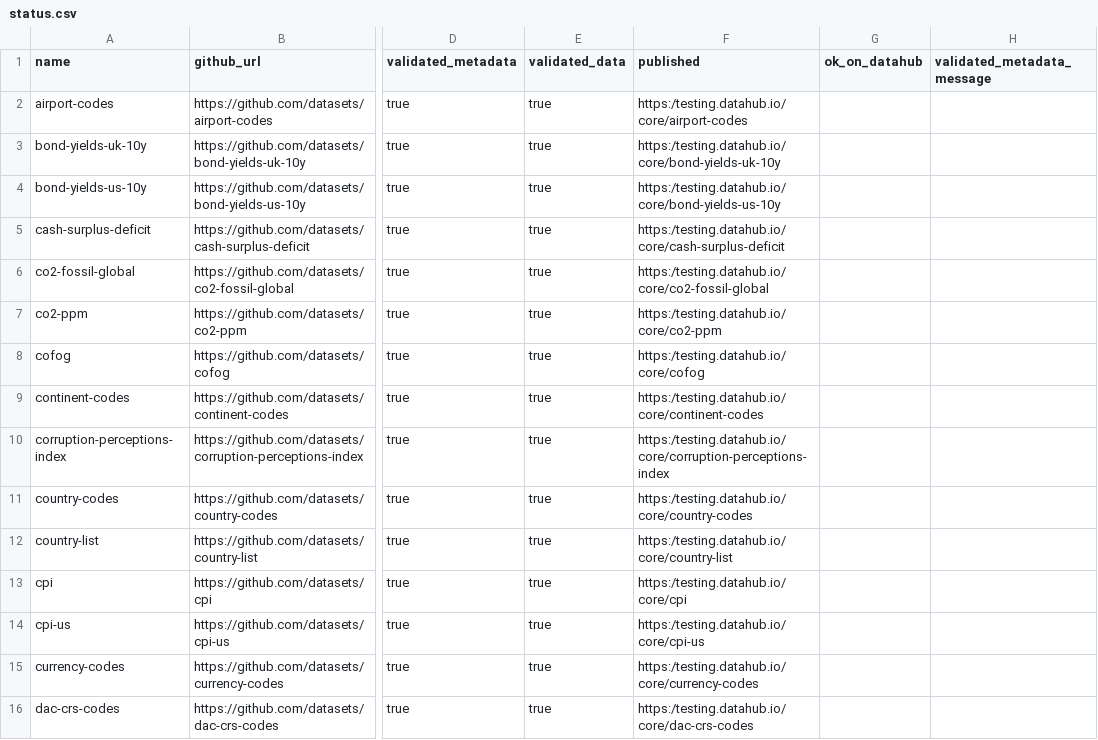
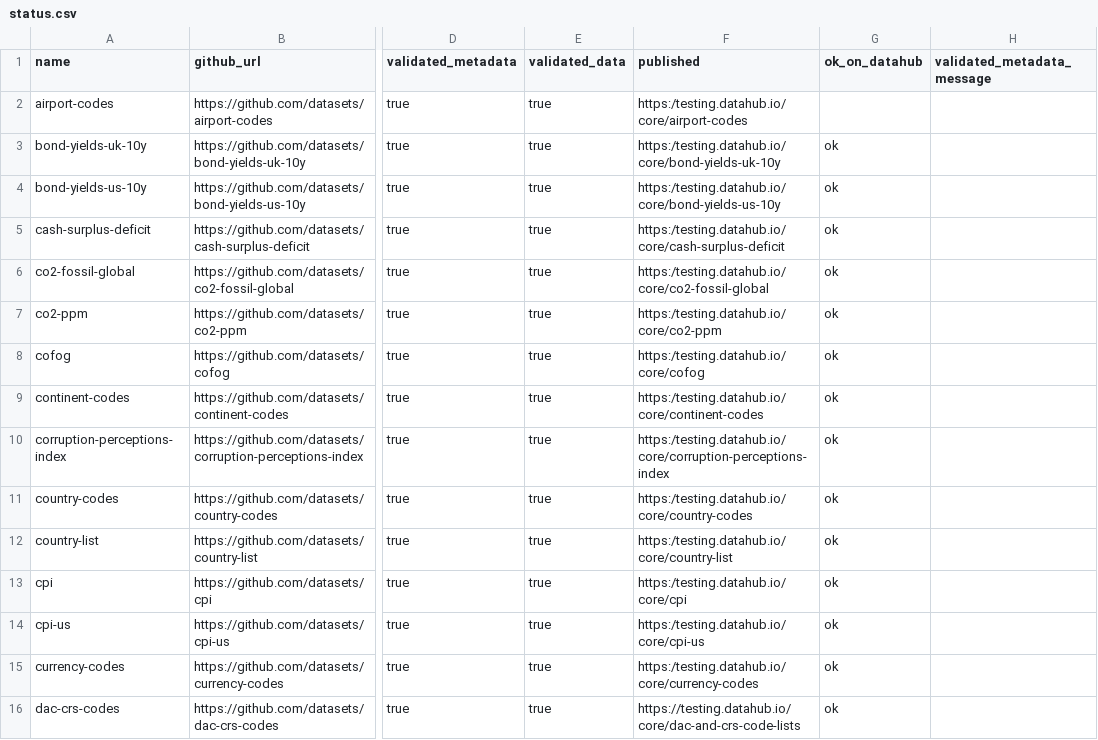
Before and after one commit to datopian/core-datasets-tools, a CSV file: status.csv, drawn as a sheet; only a part is shown, gaps mark what is left out; the diff covers the shown part only; the diff names each change by its address in the sheet, - before the commit and + after, or states it on an @@ line.

Commit message:
[update-status][s]: updated column ok-on-datahub and updated README.md

```diff
--- a/status.csv
+++ b/status.csv
-G3:G16 (ok_on_datahub): (empty)
+G3:G16 (ok_on_datahub): ok
-F16 (published): https:/testing.datahub.io/core/dac-crs-codes
+F16 (published): https://testing.datahub.io/core/dac-and-crs-code-lists
```
Also changed, not shown: 41 edited cells elsewhere in this file, 1 other file.
